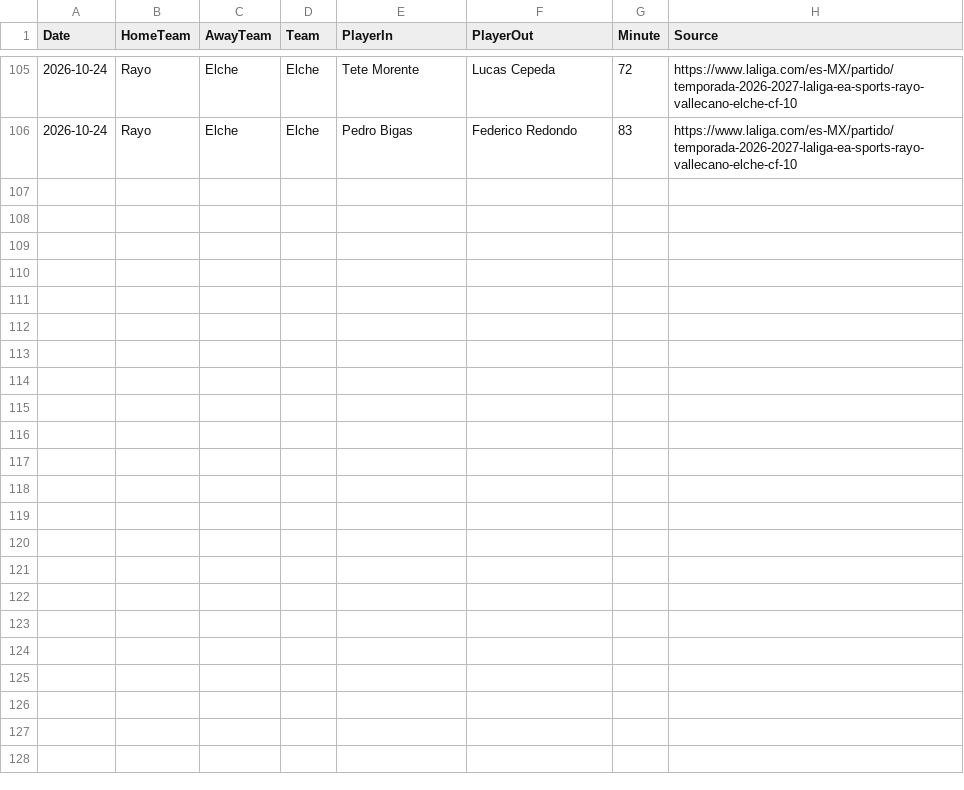
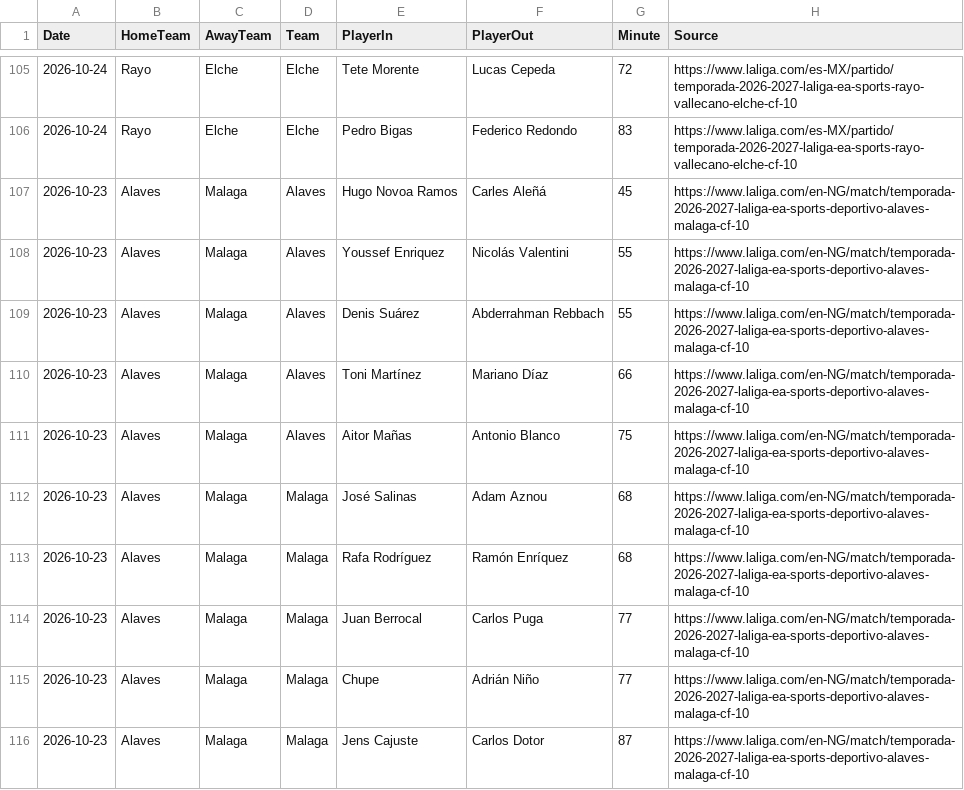
Before and after one commit to zj03204112-hub/-, a CSV file: data/season_match_detail/LaLiga_2026_27_substitutions.csv, drawn as a sheet; only a part is shown, gaps mark what is left out.

Commit message:
Add official Jornada 10 Alaves-Malaga substitutions

```diff
--- a/data/season_match_detail/LaLiga_2026_27_substitutions.csv
+++ b/data/season_match_detail/LaLiga_2026_27_substitutions.csv
@@ -106 +106,11 @@ Date,HomeTeam,AwayTeam,Team,PlayerIn,PlayerOut,Minute,Source
 2026-10-24,Rayo,Elche,Elche,Pedro Bigas,Federico Redondo,83,https://www.laliga.com/es-MX/partido/temporada-2026-2027-laliga-ea-sports-rayo-vallecano-elche-cf-10
+2026-10-23,Alaves,Malaga,Alaves,Hugo Novoa Ramos,Carles Aleñá,45,https://www.laliga.com/en-NG/match/temporada-2026-2027-laliga-ea-sports-deportivo-alaves-malaga-cf-10
+2026-10-23,Alaves,Malaga,Alaves,Youssef Enriquez,Nicolás Valentini,55,https://www.laliga.com/en-NG/match/temporada-2026-2027-laliga-ea-sports-deportivo-alaves-malaga-cf-10
+2026-10-23,Alaves,Malaga,Alaves,Denis Suárez,Abderrahman Rebbach,55,https://www.laliga.com/en-NG/match/temporada-2026-2027-laliga-ea-sports-deportivo-alaves-malaga-cf-10
+2026-10-23,Alaves,Malaga,Alaves,Toni Martínez,Mariano Díaz,66,https://www.laliga.com/en-NG/match/temporada-2026-2027-laliga-ea-sports-deportivo-alaves-malaga-cf-10
+2026-10-23,Alaves,Malaga,Alaves,Aitor Mañas,Antonio Blanco,75,https://www.laliga.com/en-NG/match/temporada-2026-2027-laliga-ea-sports-deportivo-alaves-malaga-cf-10
+2026-10-23,Alaves,Malaga,Malaga,José Salinas,Adam Aznou,68,https://www.laliga.com/en-NG/match/temporada-2026-2027-laliga-ea-sports-deportivo-alaves-malaga-cf-10
+2026-10-23,Alaves,Malaga,Malaga,Rafa Rodríguez,Ramón Enríquez,68,https://www.laliga.com/en-NG/match/temporada-2026-2027-laliga-ea-sports-deportivo-alaves-malaga-cf-10
+2026-10-23,Alaves,Malaga,Malaga,Juan Berrocal,Carlos Puga,77,https://www.laliga.com/en-NG/match/temporada-2026-2027-laliga-ea-sports-deportivo-alaves-malaga-cf-10
+2026-10-23,Alaves,Malaga,Malaga,Chupe,Adrián Niño,77,https://www.laliga.com/en-NG/match/temporada-2026-2027-laliga-ea-sports-deportivo-alaves-malaga-cf-10
+2026-10-23,Alaves,Malaga,Malaga,Jens Cajuste,Carlos Dotor,87,https://www.laliga.com/en-NG/match/temporada-2026-2027-laliga-ea-sports-deportivo-alaves-malaga-cf-10
```
